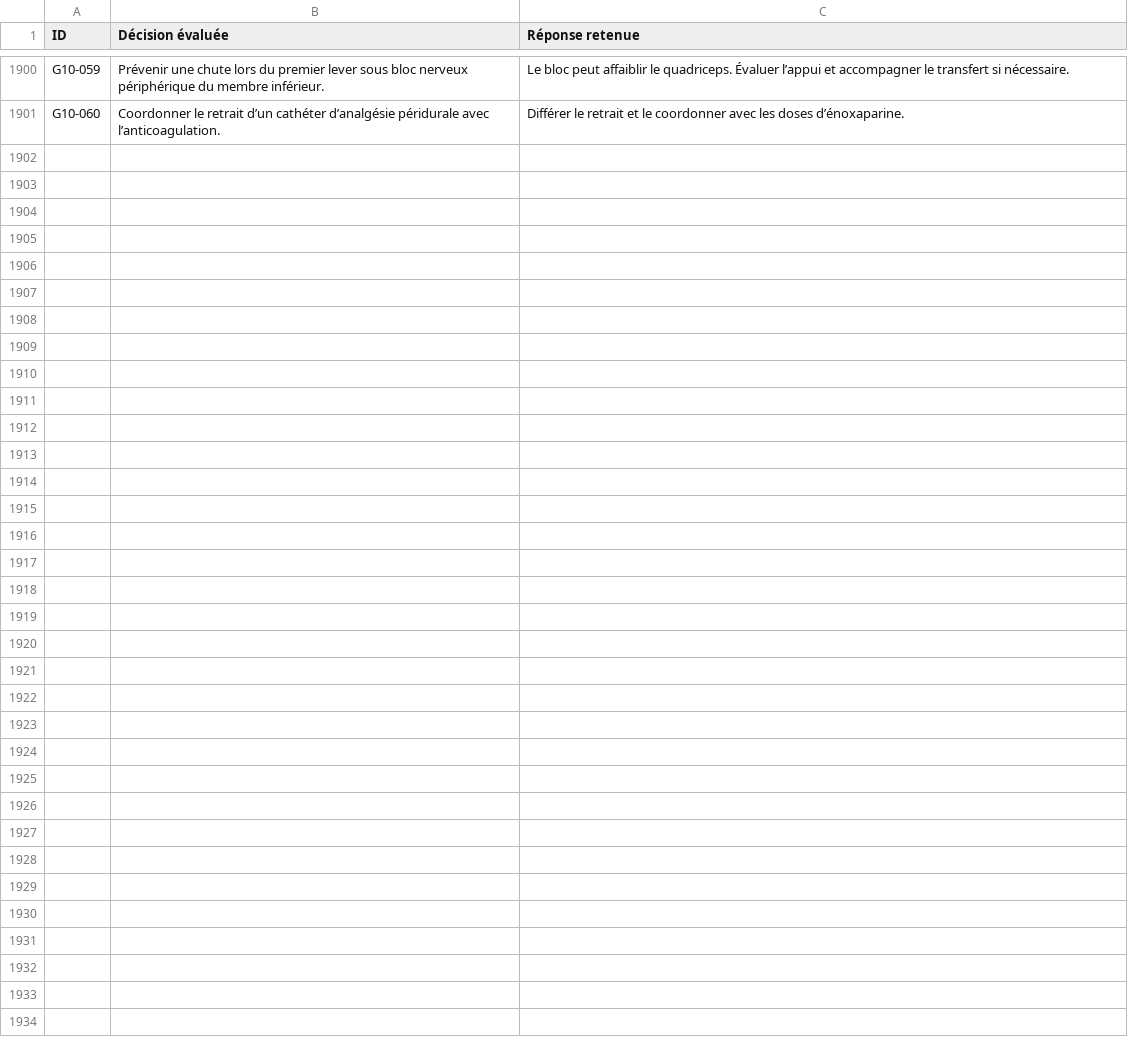
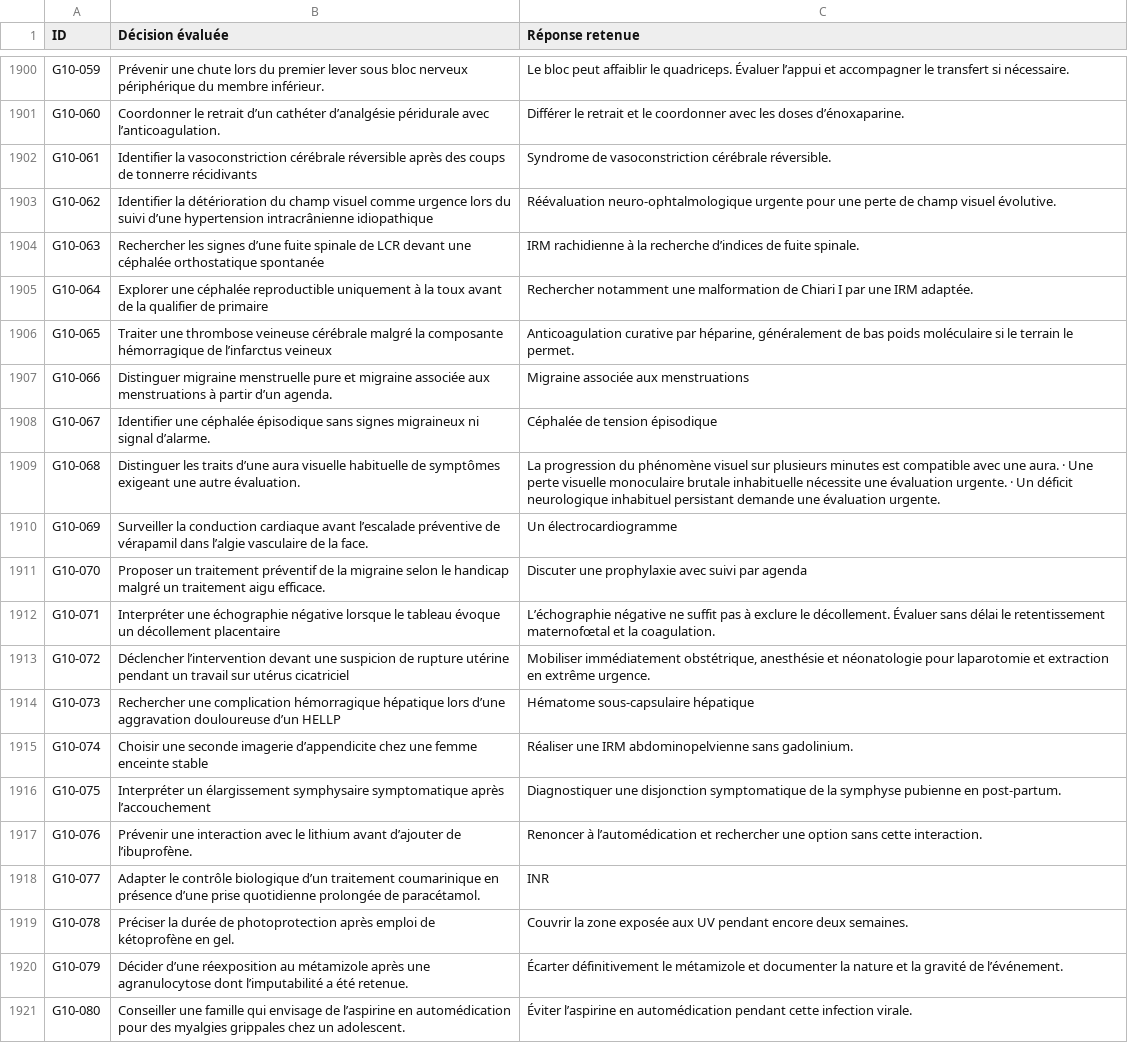
Before and after one commit to vialdjoukang-spec/organigramme-examen-federal, a TSV file: QCMs_A_K'_Menus_Long_Chatgpt/DECISIONS.tsv, drawn as a sheet; only a part is shown, gaps mark what is left out.

```diff
--- a/QCMs_A_K'_Menus_Long_Chatgpt/DECISIONS.tsv
+++ b/QCMs_A_K'_Menus_Long_Chatgpt/DECISIONS.tsv
@@ -1901 +1901,21 @@ G10-059	Prévenir une chute lors du premier lever sous bloc nerveux périphériq
 G10-060	Coordonner le retrait d’un cathéter d’analgésie péridurale avec l’anticoagulation.	Différer le retrait et le coordonner avec les doses d’énoxaparine.
+G10-061	Identifier la vasoconstriction cérébrale réversible après des coups de tonnerre récidivants	Syndrome de vasoconstriction cérébrale réversible.
+G10-062	Identifier la détérioration du champ visuel comme urgence lors du suivi d’une hypertension intracrânienne idiopathique	Réévaluation neuro-ophtalmologique urgente pour une perte de champ visuel évolutive.
+G10-063	Rechercher les signes d’une fuite spinale de LCR devant une céphalée orthostatique spontanée	IRM rachidienne à la recherche d’indices de fuite spinale.
+G10-064	Explorer une céphalée reproductible uniquement à la toux avant de la qualifier de primaire	Rechercher notamment une malformation de Chiari I par une IRM adaptée.
+G10-065	Traiter une thrombose veineuse cérébrale malgré la composante hémorragique de l’infarctus veineux	Anticoagulation curative par héparine, généralement de bas poids moléculaire si le terrain le permet.
+G10-066	Distinguer migraine menstruelle pure et migraine associée aux menstruations à partir d’un agenda.	Migraine associée aux menstruations
+G10-067	Identifier une céphalée épisodique sans signes migraineux ni signal d’alarme.	Céphalée de tension épisodique
+G10-068	Distinguer les traits d’une aura visuelle habituelle de symptômes exigeant une autre évaluation.	La progression du phénomène visuel sur plusieurs minutes est compatible avec une aura. · Une perte visuelle monoculaire brutale inhabituelle nécessite une évaluation urgente. · Un déficit neurologique inhabituel persistant demande une évaluation urgente.
+G10-069	Surveiller la conduction cardiaque avant l’escalade préventive de vérapamil dans l’algie vasculaire de la face.	Un électrocardiogramme
+G10-070	Proposer un traitement préventif de la migraine selon le handicap malgré un traitement aigu efficace.	Discuter une prophylaxie avec suivi par agenda
+G10-071	Interpréter une échographie négative lorsque le tableau évoque un décollement placentaire	L’échographie négative ne suffit pas à exclure le décollement. Évaluer sans délai le retentissement maternofœtal et la coagulation.
+G10-072	Déclencher l’intervention devant une suspicion de rupture utérine pendant un travail sur utérus cicatriciel	Mobiliser immédiatement obstétrique, anesthésie et néonatologie pour laparotomie et extraction en extrême urgence.
+G10-073	Rechercher une complication hémorragique hépatique lors d’une aggravation douloureuse d’un HELLP	Hématome sous-capsulaire hépatique
+G10-074	Choisir une seconde imagerie d’appendicite chez une femme enceinte stable	Réaliser une IRM abdominopelvienne sans gadolinium.
+G10-075	Interpréter un élargissement symphysaire symptomatique après l’accouchement	Diagnostiquer une disjonction symptomatique de la symphyse pubienne en post-partum.
+G10-076	Prévenir une interaction avec le lithium avant d’ajouter de l’ibuprofène.	Renoncer à l’automédication et rechercher une option sans cette interaction.
+G10-077	Adapter le contrôle biologique d’un traitement coumarinique en présence d’une prise quotidienne prolongée de paracétamol.	INR
+G10-078	Préciser la durée de photoprotection après emploi de kétoprofène en gel.	Couvrir la zone exposée aux UV pendant encore deux semaines.
+G10-079	Décider d’une réexposition au métamizole après une agranulocytose dont l’imputabilité a été retenue.	Écarter définitivement le métamizole et documenter la nature et la gravité de l’événement.
+G10-080	Conseiller une famille qui envisage de l’aspirine en automédication pour des myalgies grippales chez un adolescent.	Éviter l’aspirine en automédication pendant cette infection virale.
```
Also changed, not shown: 2 other files.
